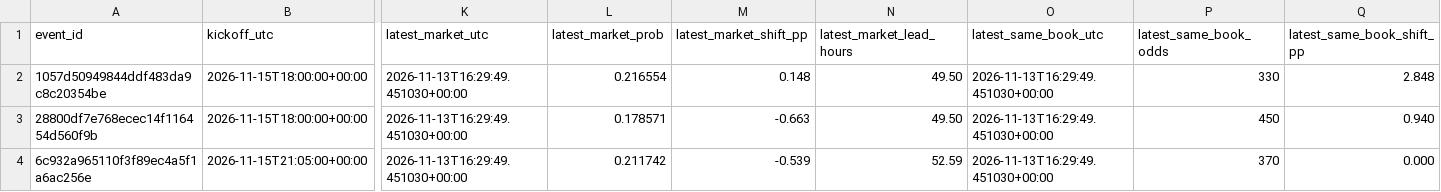
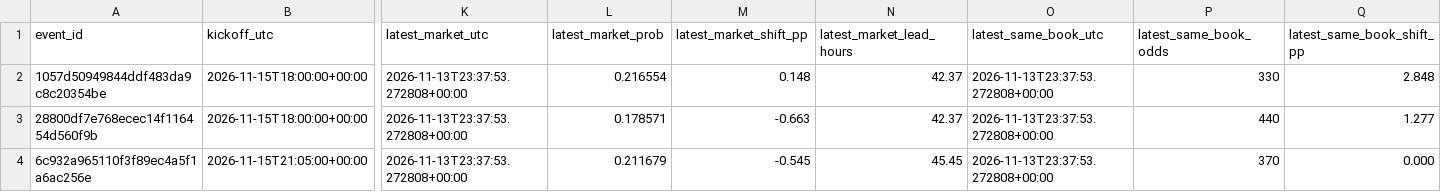
Before and after one commit to tylerbasile-bot/nfl-betting-model, a CSV file: reports/model13_market_validation.csv, drawn as a sheet; only a part is shown, gaps mark what is left out; the diff names each change by its address in the sheet, - before the commit and + after, or states it on an @@ line.

```diff
--- a/reports/model13_market_validation.csv
+++ b/reports/model13_market_validation.csv
-K2:K4 (latest_market_utc): 2026-11-13T16:29:49.451030+00:00
+K2:K4 (latest_market_utc): 2026-11-13T23:37:53.272808+00:00
-N2:N3 (latest_market_lead_hours): 49.50
+N2:N3 (latest_market_lead_hours): 42.37
-O2:O4 (latest_same_book_utc): 2026-11-13T16:29:49.451030+00:00
+O2:O4 (latest_same_book_utc): 2026-11-13T23:37:53.272808+00:00
-P3 (latest_same_book_odds): 450
+P3 (latest_same_book_odds): 440
-Q3 (latest_same_book_shift_pp): 0.940
+Q3 (latest_same_book_shift_pp): 1.277
-L4 (latest_market_prob): 0.211742
+L4 (latest_market_prob): 0.211679
-M4 (latest_market_shift_pp): -0.539
+M4 (latest_market_shift_pp): -0.545
-N4 (latest_market_lead_hours): 52.59
+N4 (latest_market_lead_hours): 45.45
```
Also changed, not shown: reports/model10_evaluation.csv, reports/model9_forecasts.csv, 8 other files.
